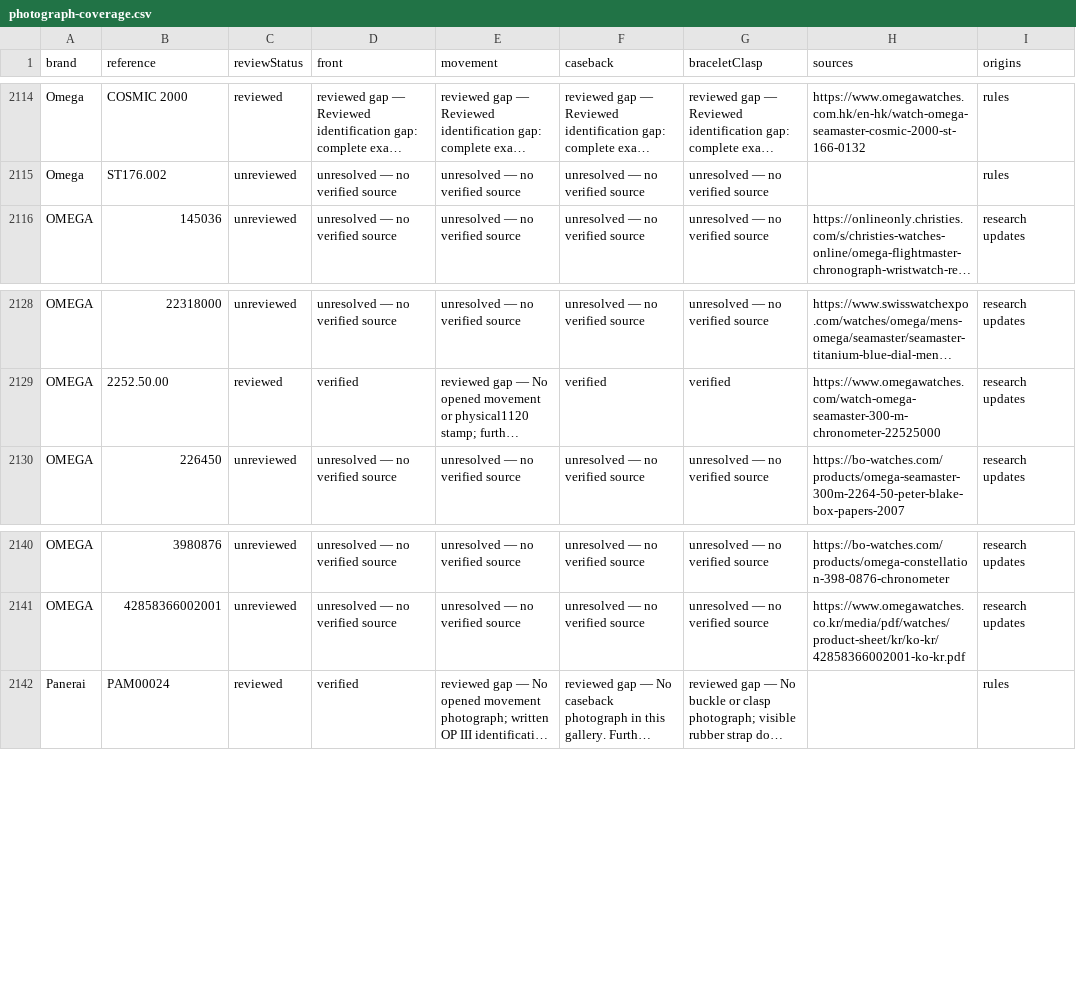
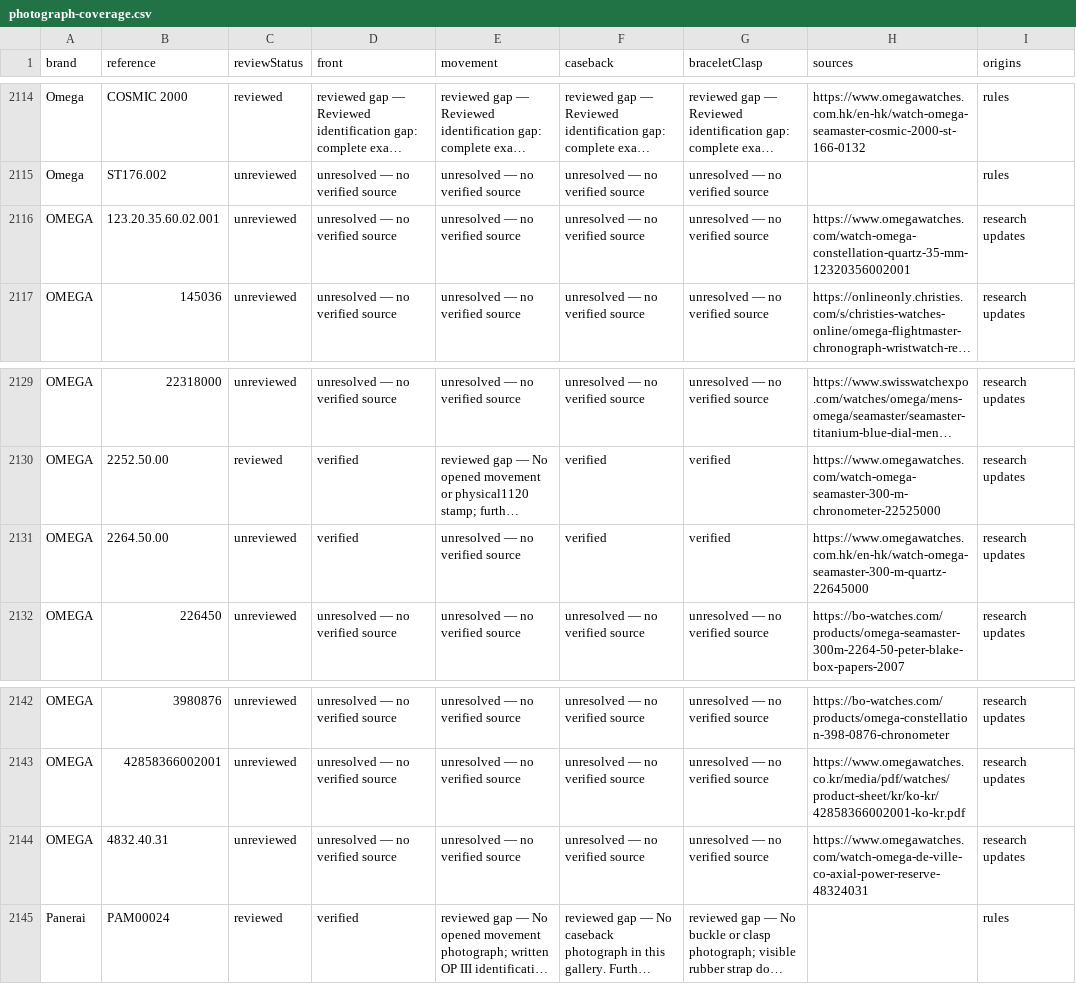
Before and after one commit to potmoodle-debug/watch-auth-pro-OLD, a CSV file: photograph-coverage.csv, drawn as a sheet; only a part is shown, gaps mark what is left out; long unchanged cells end in …; the diff names each change by its address in the sheet, - before the commit and + after, or states it on an @@ line.

Commit message:
Research three exact Omega queue models and quartz specimen gallery

```diff
--- a/photograph-coverage.csv
+++ b/photograph-coverage.csv
+row 2116: OMEGA | 123.20.35.60.02.001 | unreviewed | unresolved — no verified source | unresolved — no verified source | unresolved — no verified source | unresolved — no verified source | https://www.omegawatches.com/watch-omega-constellation-quartz-35-mm-12320356002001 | research updates
+row 2131: OMEGA | 2264.50.00 | unreviewed | verified | unresolved — no verified source | verified | verified | https://www.omegawatches.com.hk/en-hk/watch-omega-seamaster-300-m-quartz-22645000 | research updates
+row 2144: OMEGA | 4832.40.31 | unreviewed | unresolved — no verified source | unresolved — no verified source | unresolved — no verified source | unresolved — no verified source | https://www.omegawatches.com/watch-omega-de-ville-co-axial-power-reserve-48324031 | research updates
```
Also changed, not shown: 7 other files.
